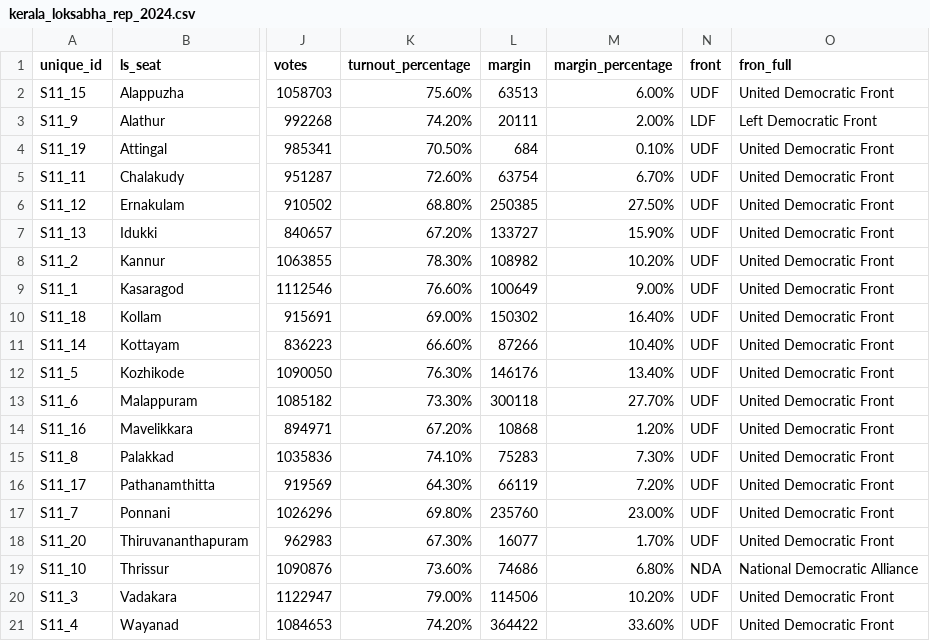
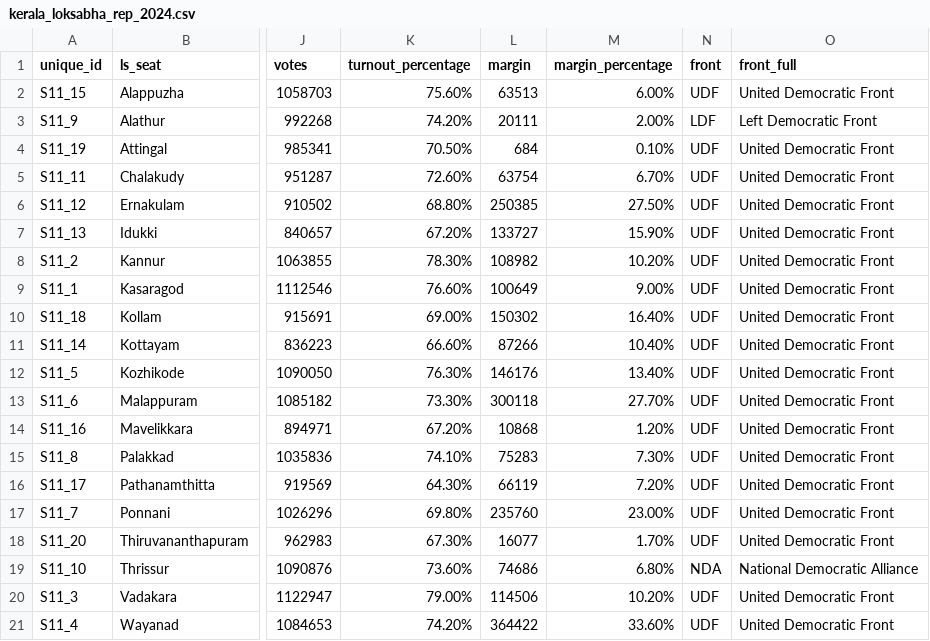
Before and after one commit to gvnair/Kerala_Representative_Map, a CSV file: data/kerala_loksabha/kerala_loksabha_rep_2024.csv, drawn as a sheet; only a part is shown, gaps mark what is left out; the diff names each change by its address in the sheet, - before the commit and + after, or states it on an @@ line.

Commit message:
state assembly csv added

```diff
--- a/data/kerala_loksabha/kerala_loksabha_rep_2024.csv
+++ b/data/kerala_loksabha/kerala_loksabha_rep_2024.csv
-O1: fron_full
+O1: front_full
```
Also changed, not shown: 3 other files.
